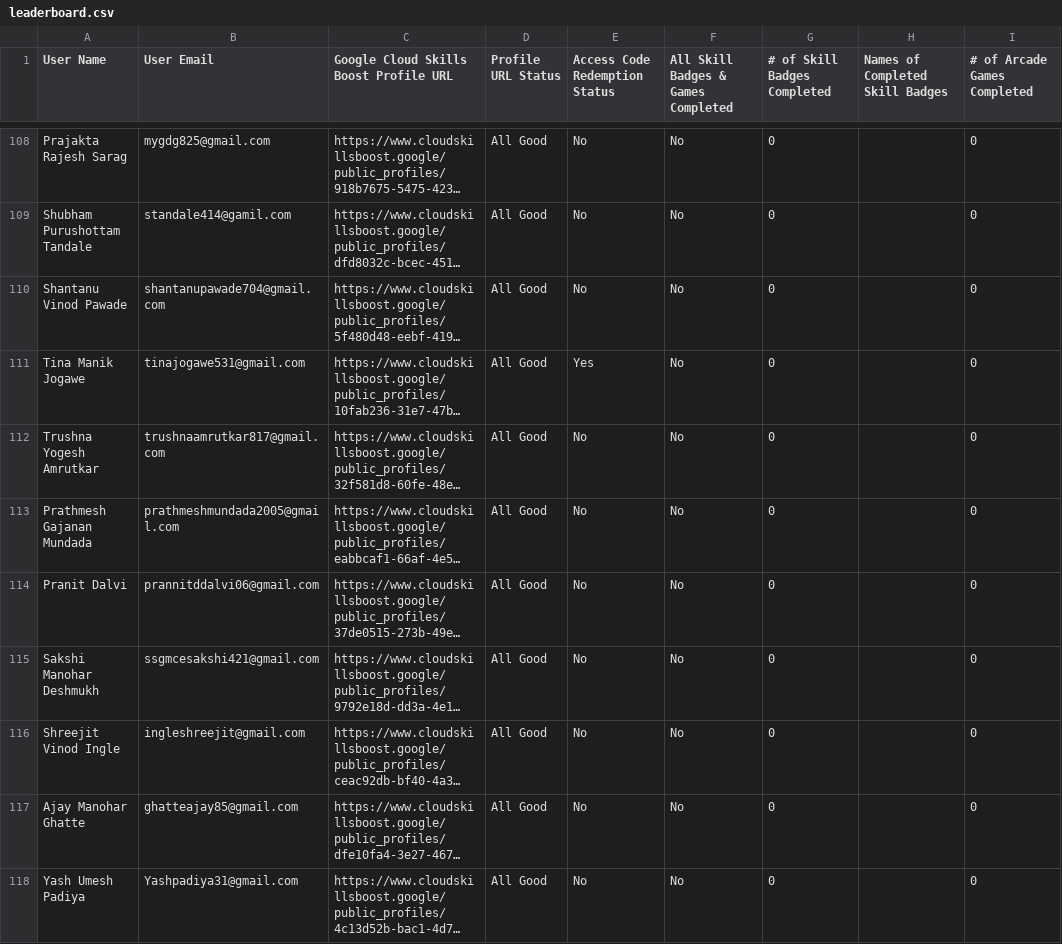
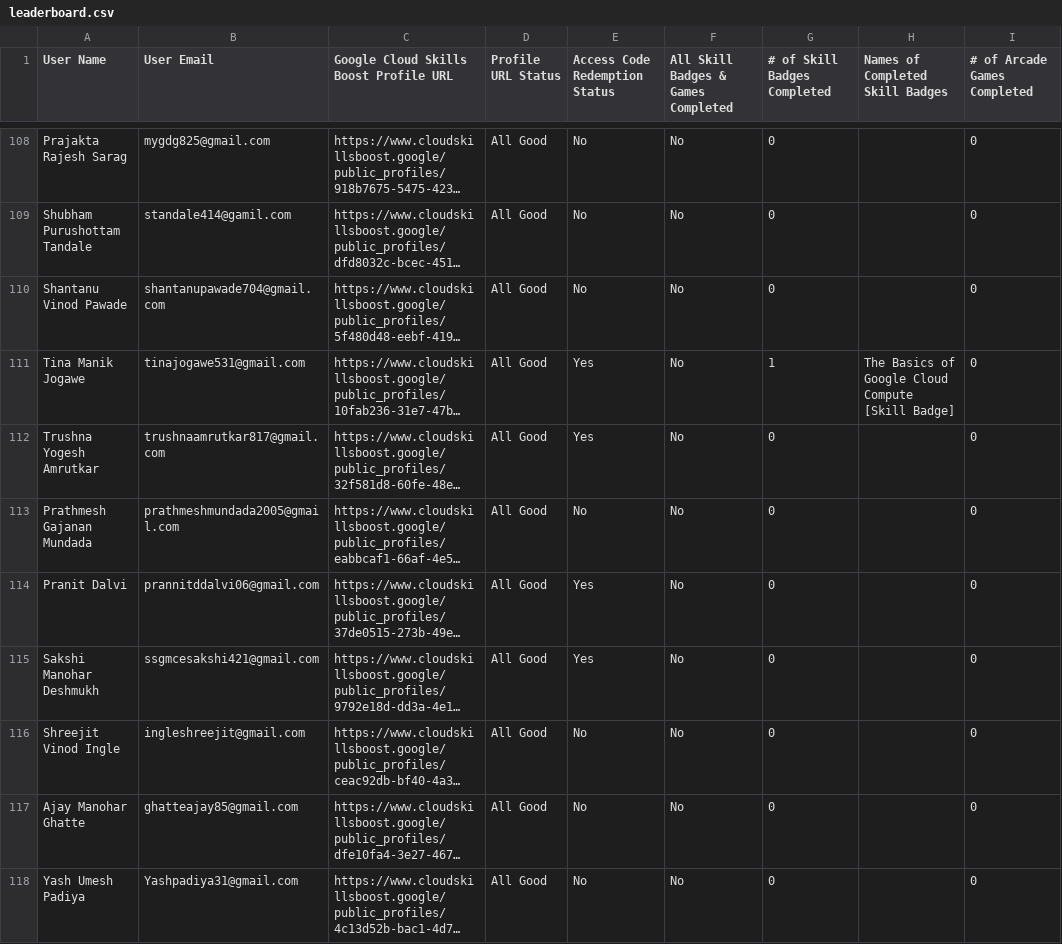
Before and after one commit to Khushii2567/Leaderboard, a CSV file: public/assets/leaderboard.csv, drawn as a sheet; only a part is shown, gaps mark what is left out; long unchanged cells end in …; the diff covers the shown part only; the diff names each change by its address in the sheet, - before the commit and + after, or states it on an @@ line.

```diff
--- a/public/assets/leaderboard.csv
+++ b/public/assets/leaderboard.csv
-G111 (# of Skill Badges Completed): 0
+G111 (# of Skill Badges Completed): 1
-H111 (Names of Completed Skill Badges): (empty)
+H111 (Names of Completed Skill Badges): The Basics of Google Cloud Compute [Skill Badge]
-E112 (Access Code Redemption Status): No
+E112 (Access Code Redemption Status): Yes
-E114:E115 (Access Code Redemption Status): No
+E114:E115 (Access Code Redemption Status): Yes
```
Also changed, not shown: 68 edited cells elsewhere in this file.
